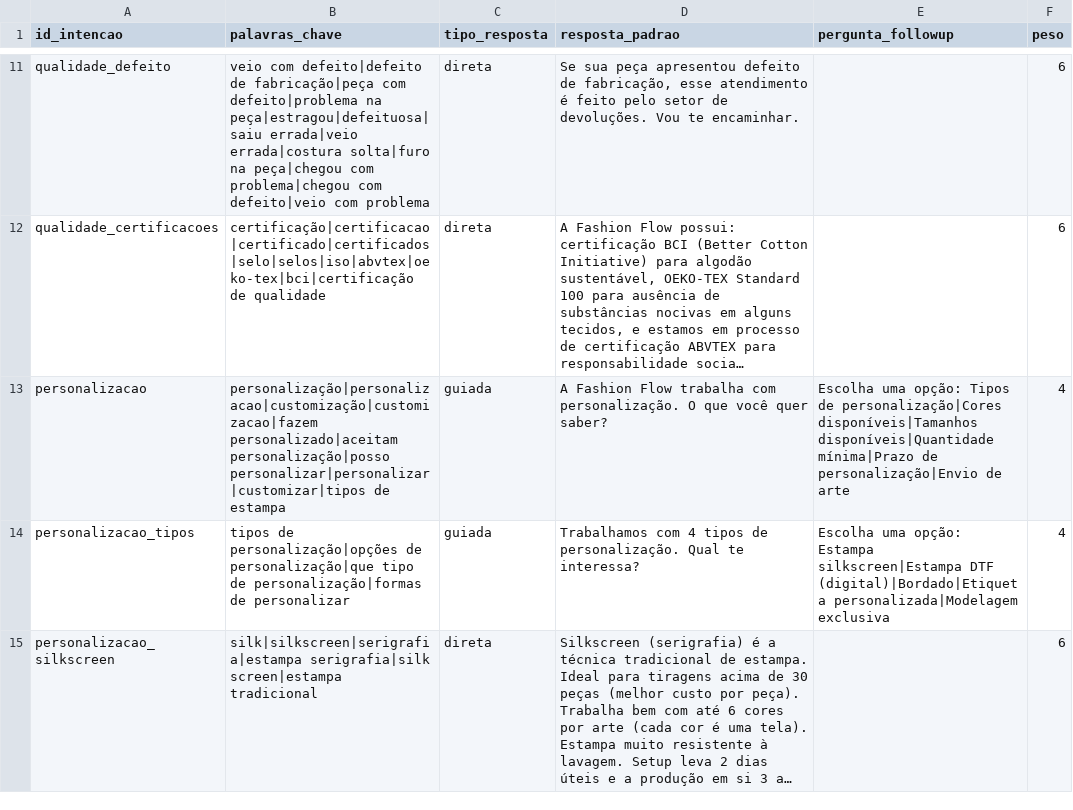
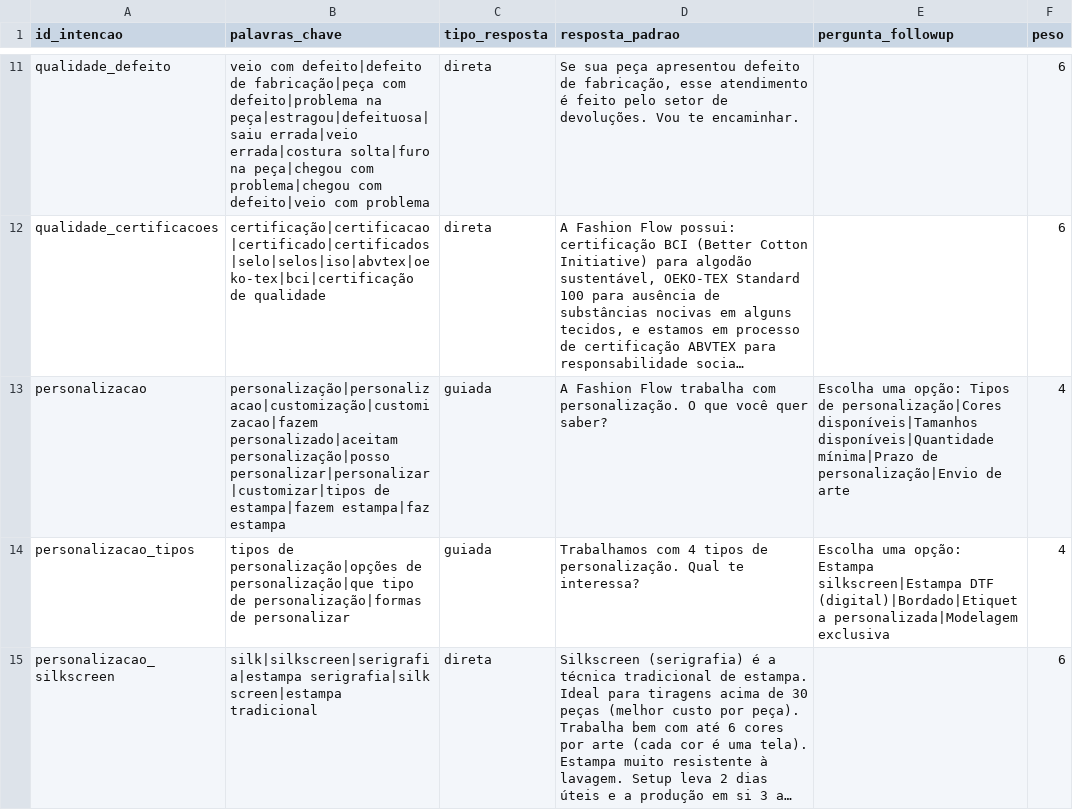
Before and after one commit to alisson1damasceno-hub/fashion_flow_bot, a CSV file: data/intencoes.csv, drawn as a sheet; only a part is shown, gaps mark what is left out; long unchanged cells end in …; the diff names each change by its address in the sheet, - before the commit and + after, or states it on an @@ line.

```diff
--- a/data/intencoes.csv
+++ b/data/intencoes.csv
-B13 (palavras_chave): …personalizar|personalizar|customizar|tipos de estampa
+B13 (palavras_chave): …personalizar|personalizar|customizar|tipos de estampa|fazem estampa|faz estampa
```
Also changed, not shown: testes_bateria/problemas.csv, testes_bateria/resultados.csv, 6 other files.
